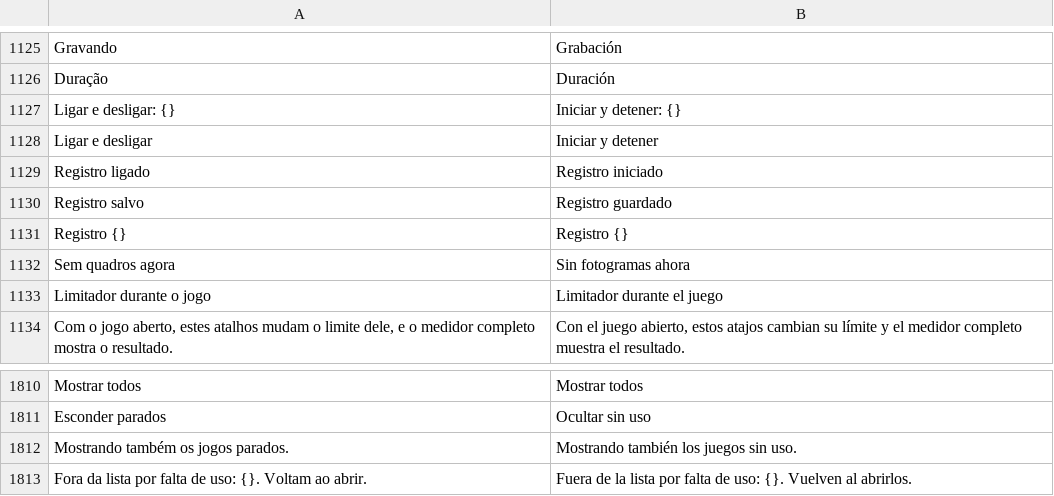
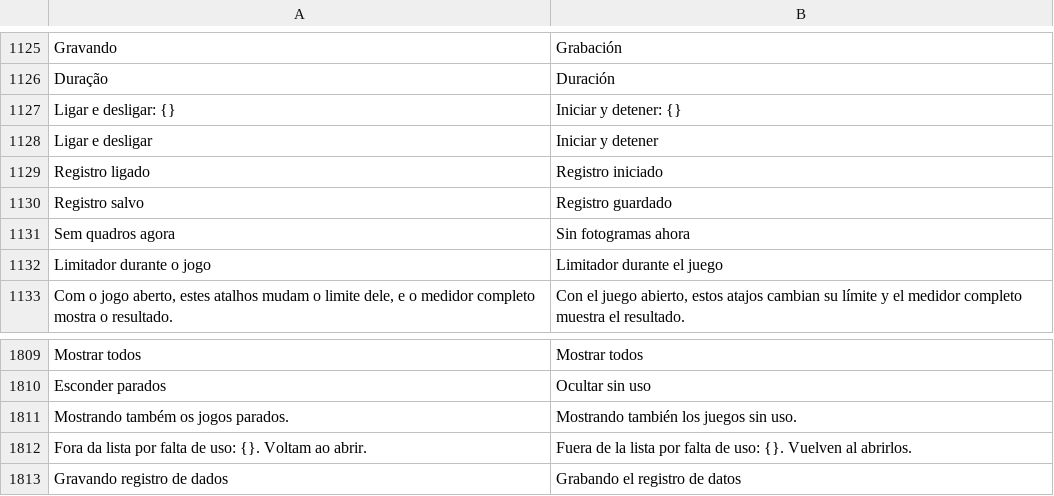
Before and after one commit to maliquem/Prisma, a TSV file: res/es.tsv, drawn as a sheet; only a part is shown, gaps mark what is left out.

```diff
--- a/res/es.tsv
+++ b/res/es.tsv
@@ -1130,3 +1130,2 @@ Registro ligado	Registro iniciado
 Registro salvo	Registro guardado
-Registro {}	Registro {}
 Sem quadros agora	Sin fotogramas ahora
@@ -1813 +1812,2 @@ Mostrando também os jogos parados.	Mostrando también los juegos sin uso.
 Fora da lista por falta de uso: {}. Voltam ao abrir.	Fuera de la lista por falta de uso: {}. Vuelven al abrirlos.
+Gravando registro de dados	Grabando el registro de datos
```
Also changed, not shown: res/en.tsv, res/ru.tsv, 10 other files.
